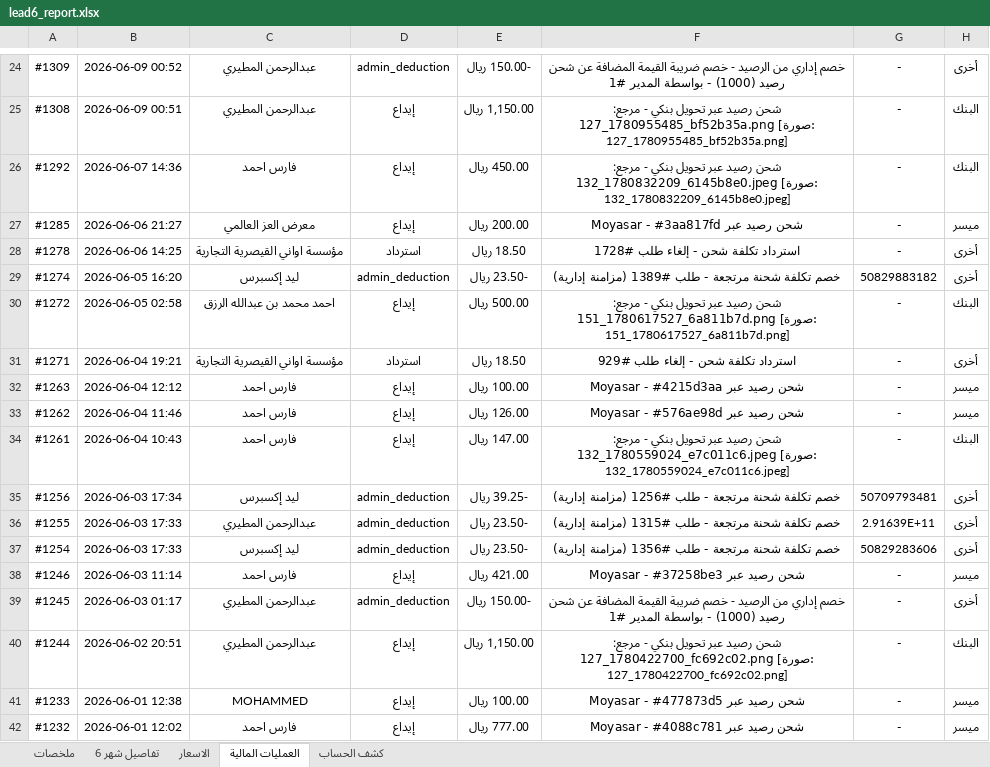
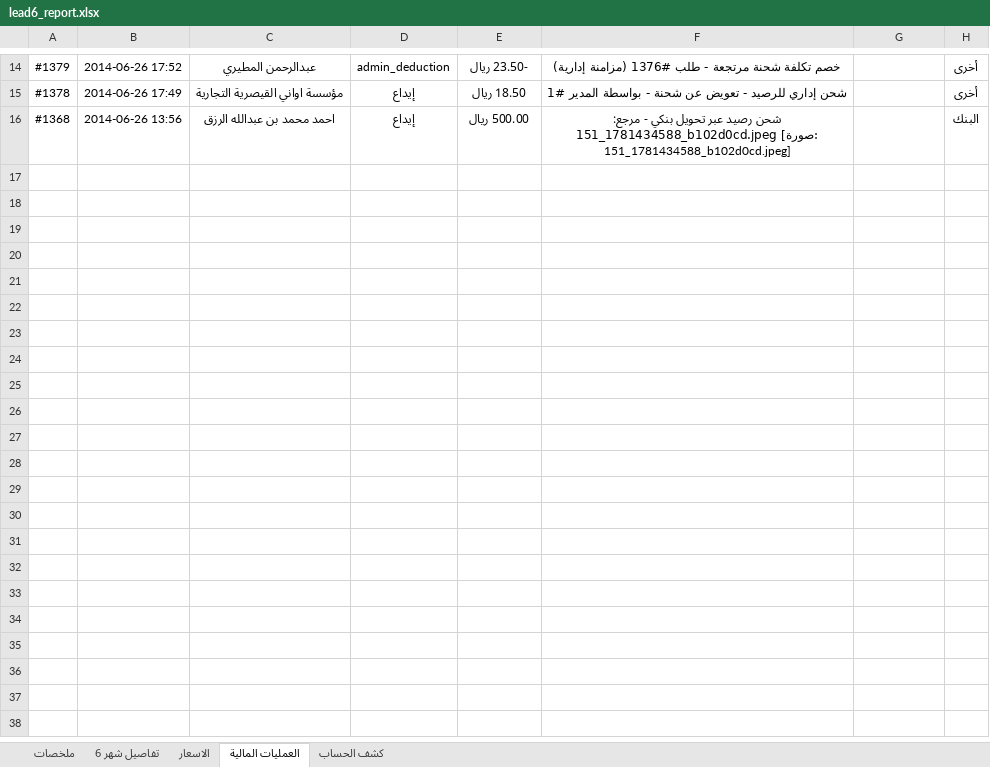
Before and after one commit to ghaidaqu/lead, an Excel workbook: output/lead6_report.xlsx, sheet العمليات المالية, drawn as a sheet; only a part is shown, gaps mark what is left out; values as stored, in another font and other column widths than the file's, no borders; removed rows and columns are numbered as before the commit, all else as after; the diff covers the shown part only; the diff names each change by its address in the sheet, - before the commit and + after, or states it on an @@ line.

```diff
--- a/output/lead6_report.xlsx (sheet العمليات المالية)
+++ b/output/lead6_report.xlsx (sheet العمليات المالية)
-A14: #1309
+A14: #1379
-B14: 2026-06-09 00:52
+B14: 2014-06-26 17:52
-E14: -150.00 ريال
+E14: -23.50 ريال
-F14: خصم إداري من الرصيد - خصم ضريبة القيمة المضافة عن شحن رصيد (1000) - بواسطة المدير #1
+F14: خصم تكلفة شحنة مرتجعة - طلب #1376 (مزامنة إدارية)
-G14: -
+G14: (empty)
-row 25: #1308 | 2026-06-09 00:51 | عبدالرحمن المطيري | إيداع | 1,150.00 ريال | شحن رصيد عبر تحويل بنكي - مرجع: 127_1780955485_bf52b35a.png [صورة: 127_1780955485_bf52b35a.png] | - | البنك
-row 26: #1292 | 2026-06-07 14:36 | فارس احمد | إيداع | 450.00 ريال | شحن رصيد عبر تحويل بنكي - مرجع: 132_1780832209_6145b8e0.jpeg [صورة: 132_1780832209_6145b8e0.jpeg] | - | البنك
-row 27: #1285 | 2026-06-06 21:27 | معرض العز العالمي | إيداع | 200.00 ريال | شحن رصيد عبر Moyasar - #3aa817fd | - | ميسر
-A15: #1278
+A15: #1378
-B15: 2026-06-06 14:25
+B15: 2014-06-26 17:49
-D15: استرداد
+D15: إيداع
-F15: استرداد تكلفة شحن - إلغاء طلب #1728
+F15: شحن إداري للرصيد - تعويض عن شحنة - بواسطة المدير #1
-G15: -
+G15: (empty)
-row 29: #1274 | 2026-06-05 16:20 | ليد إكسبرس | admin_deduction | -23.50 ريال | خصم تكلفة شحنة مرتجعة - طلب #1389 (مزامنة إدارية) | 50829883182 | أخرى
-A16: #1272
+A16: #1368
-B16: 2026-06-05 02:58
+B16: 2014-06-26 13:56
-F16: …- مرجع: 151_1780617527_6a811b7d.png [صورة: 151_1780617527_6a811b7d.png]
+F16: …- مرجع: 151_1781434588_b102d0cd.jpeg [صورة: 151_1781434588_b102d0cd.jpeg]
-G16: -
+G16: (empty)
-row 31: #1271 | 2026-06-04 19:21 | مؤسسة اواني القيصرية التجارية | استرداد | 18.50 ريال | استرداد تكلفة شحن - إلغاء طلب #929 | - | أخرى
-row 32: #1263 | 2026-06-04 12:12 | فارس احمد | إيداع | 100.00 ريال | شحن رصيد عبر Moyasar - #4215d3aa | - | ميسر
-row 33: #1262 | 2026-06-04 11:46 | فارس احمد | إيداع | 126.00 ريال | شحن رصيد عبر Moyasar - #576ae98d | - | ميسر
-row 34: #1261 | 2026-06-04 10:43 | فارس احمد | إيداع | 147.00 ريال | شحن رصيد عبر تحويل بنكي - مرجع: 132_1780559024_e7c011c6.jpeg [صورة: 132_1780559024_e7c011c6.jpeg] | - | البنك
-row 35: #1256 | 2026-06-03 17:34 | ليد إكسبرس | admin_deduction | -39.25 ريال | خصم تكلفة شحنة مرتجعة - طلب #1256 (مزامنة إدارية) | 50709793481 | أخرى
-row 36: #1255 | 2026-06-03 17:33 | عبدالرحمن المطيري | admin_deduction | -23.50 ريال | خصم تكلفة شحنة مرتجعة - طلب #1315 (مزامنة إدارية) | 2.91639E+11 | أخرى
-row 37: #1254 | 2026-06-03 17:33 | ليد إكسبرس | admin_deduction | -23.50 ريال | خصم تكلفة شحنة مرتجعة - طلب #1356 (مزامنة إدارية) | 50829283606 | أخرى
-row 38: #1246 | 2026-06-03 11:14 | فارس احمد | إيداع | 421.00 ريال | شحن رصيد عبر Moyasar - #37258be3 | - | ميسر
-row 39: #1245 | 2026-06-03 01:17 | عبدالرحمن المطيري | admin_deduction | -150.00 ريال | خصم إداري من الرصيد - خصم ضريبة القيمة المضافة عن شحن رصيد (1000) - بواسطة المدير #1 | - | أخرى
-row 40: #1244 | 2026-06-02 20:51 | عبدالرحمن المطيري | إيداع | 1,150.00 ريال | شحن رصيد عبر تحويل بنكي - مرجع: 127_1780422700_fc692c02.png [صورة: 127_1780422700_fc692c02.png] | - | البنك
-row 41: #1233 | 2026-06-01 12:38 | MOHAMMED | إيداع | 100.00 ريال | شحن رصيد عبر Moyasar - #477873d5 | - | ميسر
-row 42: #1232 | 2026-06-01 12:02 | فارس احمد | إيداع | 777.00 ريال | شحن رصيد عبر Moyasar - #4088c781 | - | ميسر
```
Also changed, not shown: 1 added row, 11 removed rows and 17 edited cells elsewhere in this sheet, sheet تفاصيل شهر 6, sheet ملخصات, 2 other files.
